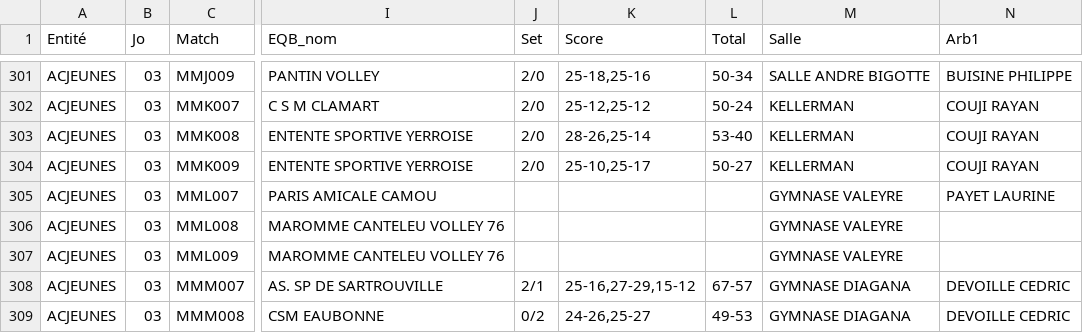
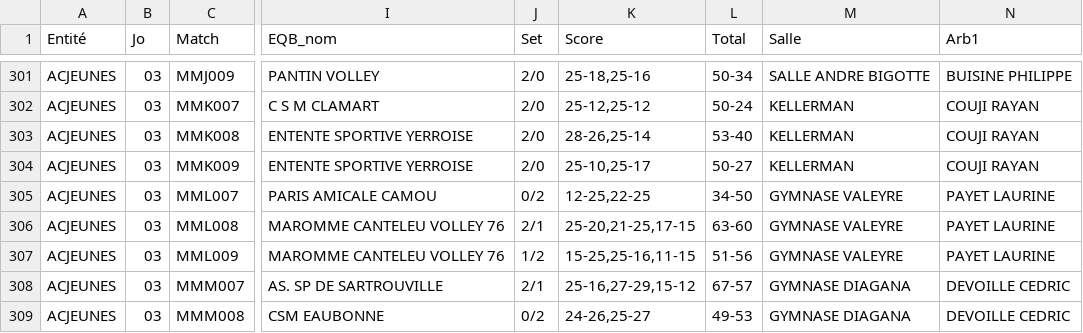
Before and after one commit to gillesdandrea/vb-stats, a CSV file: data/FFVB-2027-CDF-M15M.CSV, drawn as a sheet; only a part is shown, gaps mark what is left out; the diff names each change by its address in the sheet, - before the commit and + after, or states it on an @@ line.

```diff
--- a/data/FFVB-2027-CDF-M15M.CSV
+++ b/data/FFVB-2027-CDF-M15M.CSV
-J305 (Set): (empty)
+J305 (Set): 0/2
-K305 (Score): (empty)
+K305 (Score): 12-25,22-25
-L305 (Total): (empty)
+L305 (Total): 34-50
-J306 (Set): (empty)
+J306 (Set): 2/1
-K306 (Score): (empty)
+K306 (Score): 25-20,21-25,17-15
-L306 (Total): (empty)
+L306 (Total): 63-60
-N306:N307 (Arb1): (empty)
+N306:N307 (Arb1): PAYET LAURINE
-J307 (Set): (empty)
+J307 (Set): 1/2
-K307 (Score): (empty)
+K307 (Score): 15-25,25-16,11-15
-L307 (Total): (empty)
+L307 (Total): 51-56
```
Also changed, not shown: data/FFVB-2027-CDF-M15F.CSV, data/FFVB-2027-CDF-M18M.CSV.
